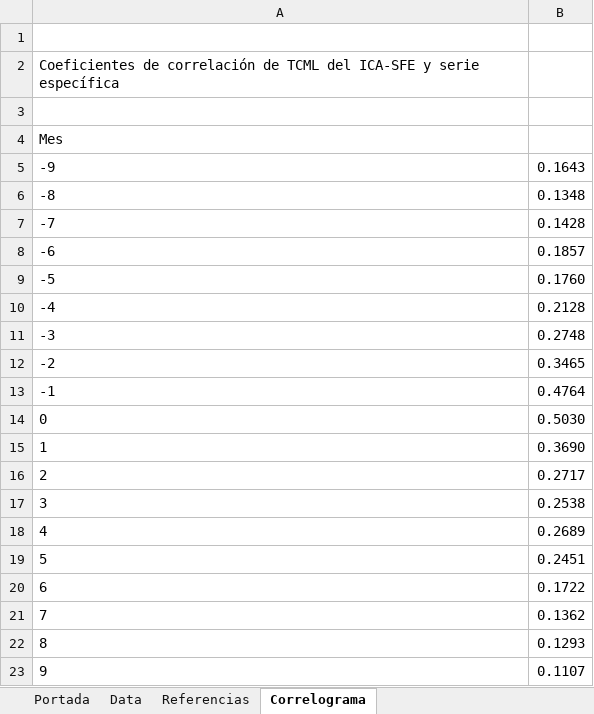
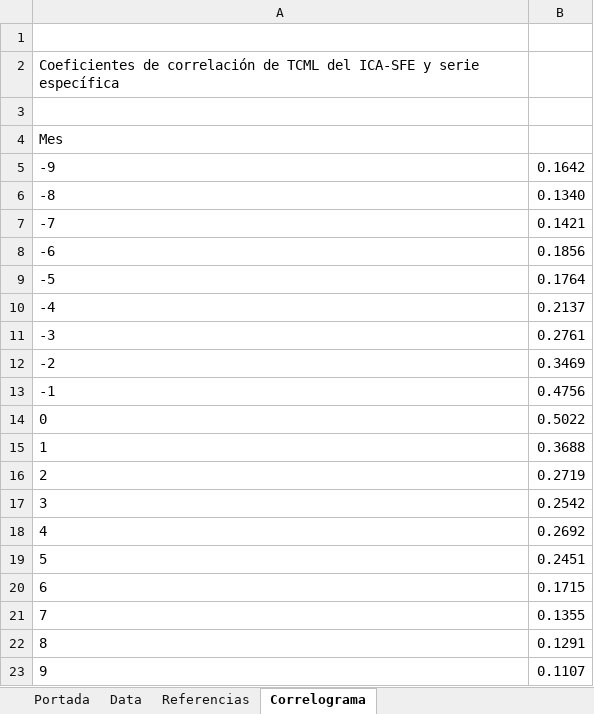
Before and after one commit to CES-BCSF/CicSFE_GitHub, an Excel workbook: indicadores/SFE-REC_out.xlsx, sheet Correlograma, drawn as a sheet; values as stored, in another font and other column widths than the file's, no borders; the diff names each change by its address in the sheet, - before the commit and + after, or states it on an @@ line.

```diff
--- a/indicadores/SFE-REC_out.xlsx (sheet Correlograma)
+++ b/indicadores/SFE-REC_out.xlsx (sheet Correlograma)
-B5: 0.1643
+B5: 0.1642
-B6: 0.1348
+B6: 0.1340
-B7: 0.1428
+B7: 0.1421
-B8: 0.1857
+B8: 0.1856
-B9: 0.1760
+B9: 0.1764
-B10: 0.2128
+B10: 0.2137
-B11: 0.2748
+B11: 0.2761
-B12: 0.3465
+B12: 0.3469
-B13: 0.4764
+B13: 0.4756
-B14: 0.5030
+B14: 0.5022
-B15: 0.3690
+B15: 0.3688
-B16: 0.2717
+B16: 0.2719
-B17: 0.2538
+B17: 0.2542
-B18: 0.2689
+B18: 0.2692
-B20: 0.1722
+B20: 0.1715
-B21: 0.1362
+B21: 0.1355
-B22: 0.1293
+B22: 0.1291
```
Also changed, not shown: sheet Data, sheet Portada, 2 other files.
